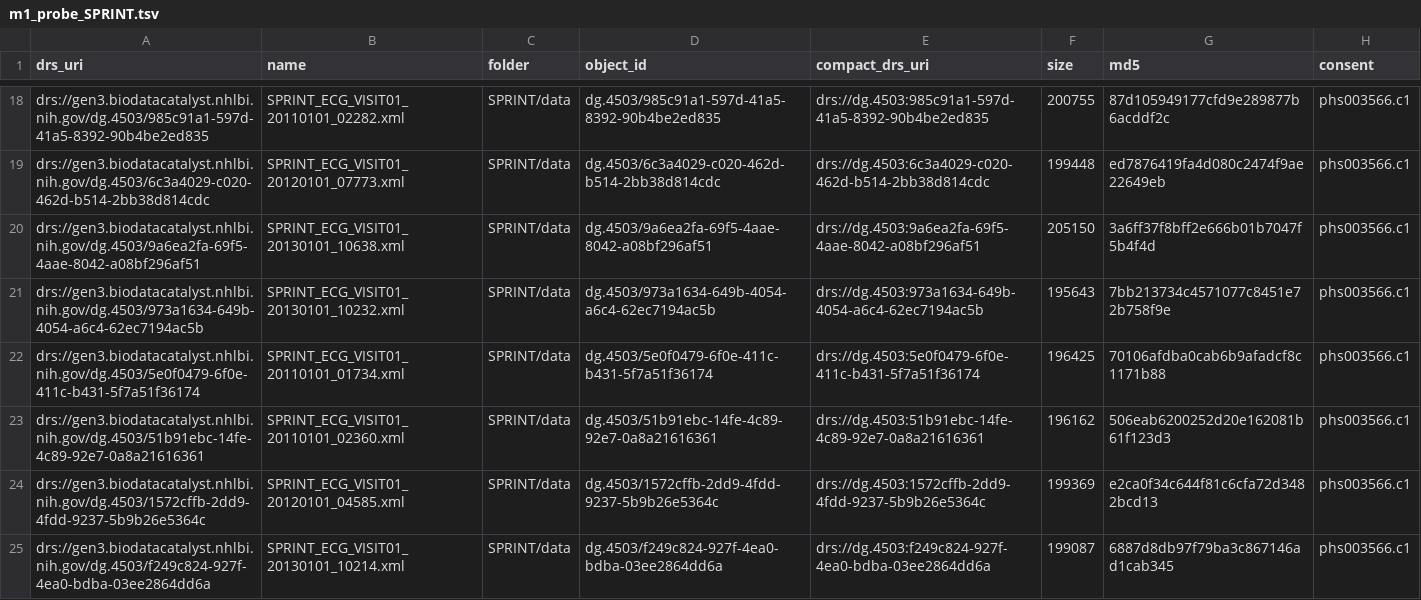
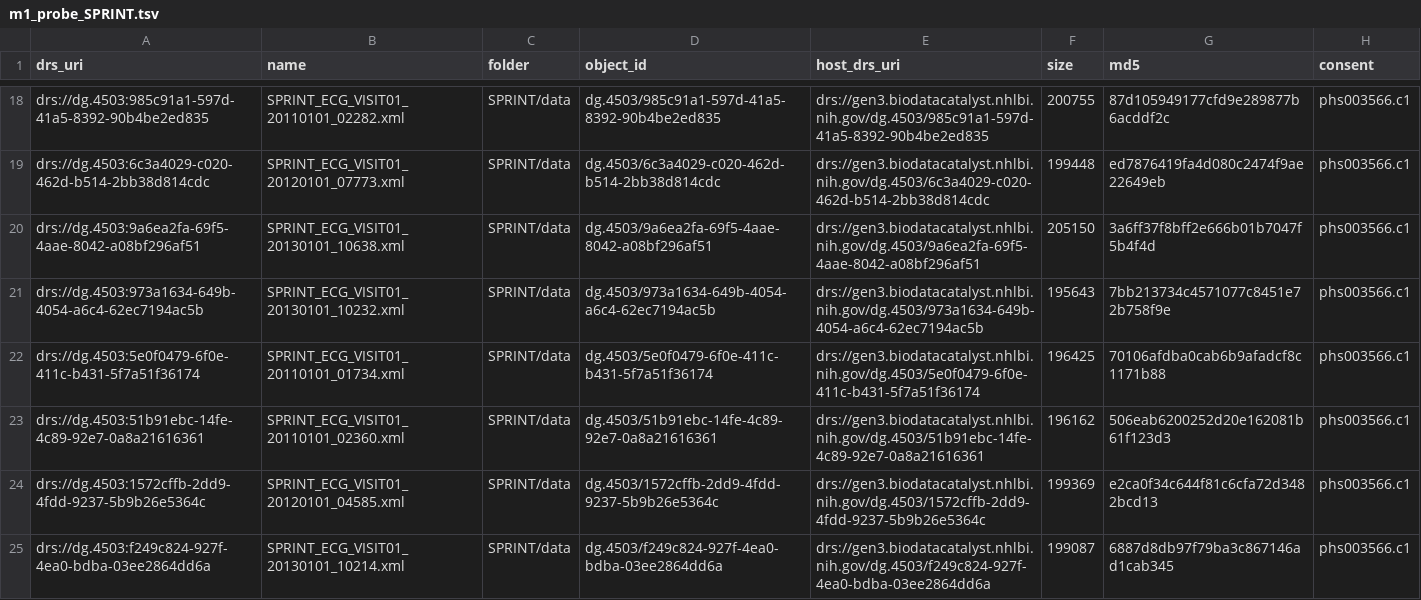
Before and after one commit to ryanbohyunchoi/ecg-tte, a TSV file: docs/bdc/manifests/m1_probe_SPRINT.tsv, drawn as a sheet; only a part is shown, gaps mark what is left out; the diff covers the shown part only; the diff names each change by its address in the sheet, - before the commit and + after, or states it on an @@ line.

```diff
--- a/docs/bdc/manifests/m1_probe_SPRINT.tsv
+++ b/docs/bdc/manifests/m1_probe_SPRINT.tsv
-E1: compact_drs_uri
+E1: host_drs_uri
-A18 (drs_uri): drs://gen3.biodatacatalyst.nhlbi.nih.gov/dg.4503/985c91a1-597d-41a5-8392-90b4be2ed835
+A18 (drs_uri): drs://dg.4503:985c91a1-597d-41a5-8392-90b4be2ed835
-E18 (host_drs_uri): drs://dg.4503:985c91a1-597d-41a5-8392-90b4be2ed835
+E18 (host_drs_uri): drs://gen3.biodatacatalyst.nhlbi.nih.gov/dg.4503/985c91a1-597d-41a5-8392-90b4be2ed835
-A19 (drs_uri): drs://gen3.biodatacatalyst.nhlbi.nih.gov/dg.4503/6c3a4029-c020-462d-b514-2bb38d814cdc
+A19 (drs_uri): drs://dg.4503:6c3a4029-c020-462d-b514-2bb38d814cdc
-E19 (host_drs_uri): drs://dg.4503:6c3a4029-c020-462d-b514-2bb38d814cdc
+E19 (host_drs_uri): drs://gen3.biodatacatalyst.nhlbi.nih.gov/dg.4503/6c3a4029-c020-462d-b514-2bb38d814cdc
-A20 (drs_uri): drs://gen3.biodatacatalyst.nhlbi.nih.gov/dg.4503/9a6ea2fa-69f5-4aae-8042-a08bf296af51
+A20 (drs_uri): drs://dg.4503:9a6ea2fa-69f5-4aae-8042-a08bf296af51
-E20 (host_drs_uri): drs://dg.4503:9a6ea2fa-69f5-4aae-8042-a08bf296af51
+E20 (host_drs_uri): drs://gen3.biodatacatalyst.nhlbi.nih.gov/dg.4503/9a6ea2fa-69f5-4aae-8042-a08bf296af51
-A21 (drs_uri): drs://gen3.biodatacatalyst.nhlbi.nih.gov/dg.4503/973a1634-649b-4054-a6c4-62ec7194ac5b
+A21 (drs_uri): drs://dg.4503:973a1634-649b-4054-a6c4-62ec7194ac5b
-E21 (host_drs_uri): drs://dg.4503:973a1634-649b-4054-a6c4-62ec7194ac5b
+E21 (host_drs_uri): drs://gen3.biodatacatalyst.nhlbi.nih.gov/dg.4503/973a1634-649b-4054-a6c4-62ec7194ac5b
-A22 (drs_uri): drs://gen3.biodatacatalyst.nhlbi.nih.gov/dg.4503/5e0f0479-6f0e-411c-b431-5f7a51f36174
+A22 (drs_uri): drs://dg.4503:5e0f0479-6f0e-411c-b431-5f7a51f36174
-E22 (host_drs_uri): drs://dg.4503:5e0f0479-6f0e-411c-b431-5f7a51f36174
+E22 (host_drs_uri): drs://gen3.biodatacatalyst.nhlbi.nih.gov/dg.4503/5e0f0479-6f0e-411c-b431-5f7a51f36174
-A23 (drs_uri): drs://gen3.biodatacatalyst.nhlbi.nih.gov/dg.4503/51b91ebc-14fe-4c89-92e7-0a8a21616361
+A23 (drs_uri): drs://dg.4503:51b91ebc-14fe-4c89-92e7-0a8a21616361
-E23 (host_drs_uri): drs://dg.4503:51b91ebc-14fe-4c89-92e7-0a8a21616361
+E23 (host_drs_uri): drs://gen3.biodatacatalyst.nhlbi.nih.gov/dg.4503/51b91ebc-14fe-4c89-92e7-0a8a21616361
-A24 (drs_uri): drs://gen3.biodatacatalyst.nhlbi.nih.gov/dg.4503/1572cffb-2dd9-4fdd-9237-5b9b26e5364c
+A24 (drs_uri): drs://dg.4503:1572cffb-2dd9-4fdd-9237-5b9b26e5364c
-E24 (host_drs_uri): drs://dg.4503:1572cffb-2dd9-4fdd-9237-5b9b26e5364c
+E24 (host_drs_uri): drs://gen3.biodatacatalyst.nhlbi.nih.gov/dg.4503/1572cffb-2dd9-4fdd-9237-5b9b26e5364c
-A25 (drs_uri): drs://gen3.biodatacatalyst.nhlbi.nih.gov/dg.4503/f249c824-927f-4ea0-bdba-03ee2864dd6a
+A25 (drs_uri): drs://dg.4503:f249c824-927f-4ea0-bdba-03ee2864dd6a
-E25 (host_drs_uri): drs://dg.4503:f249c824-927f-4ea0-bdba-03ee2864dd6a
+E25 (host_drs_uri): drs://gen3.biodatacatalyst.nhlbi.nih.gov/dg.4503/f249c824-927f-4ea0-bdba-03ee2864dd6a
```
Also changed, not shown: 84 edited cells elsewhere in this file, docs/bdc/manifests/m0_docs_ACCORD.tsv, docs/bdc/manifests/m0_docs_SPRINT.tsv, 7 other files.
